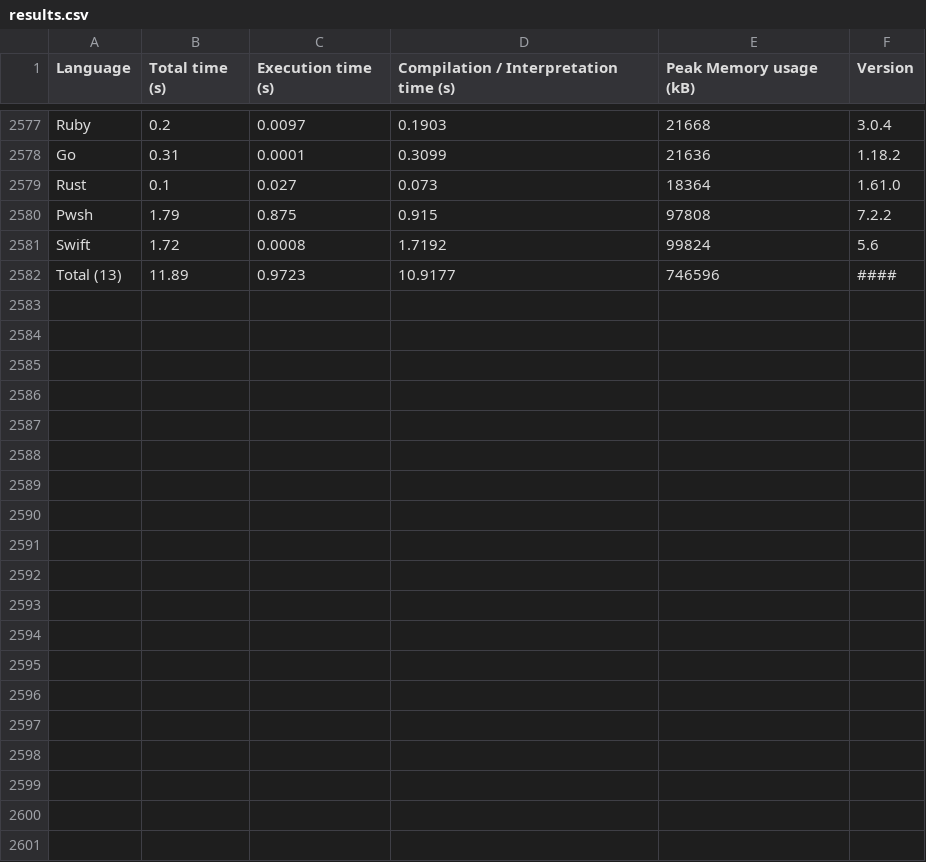
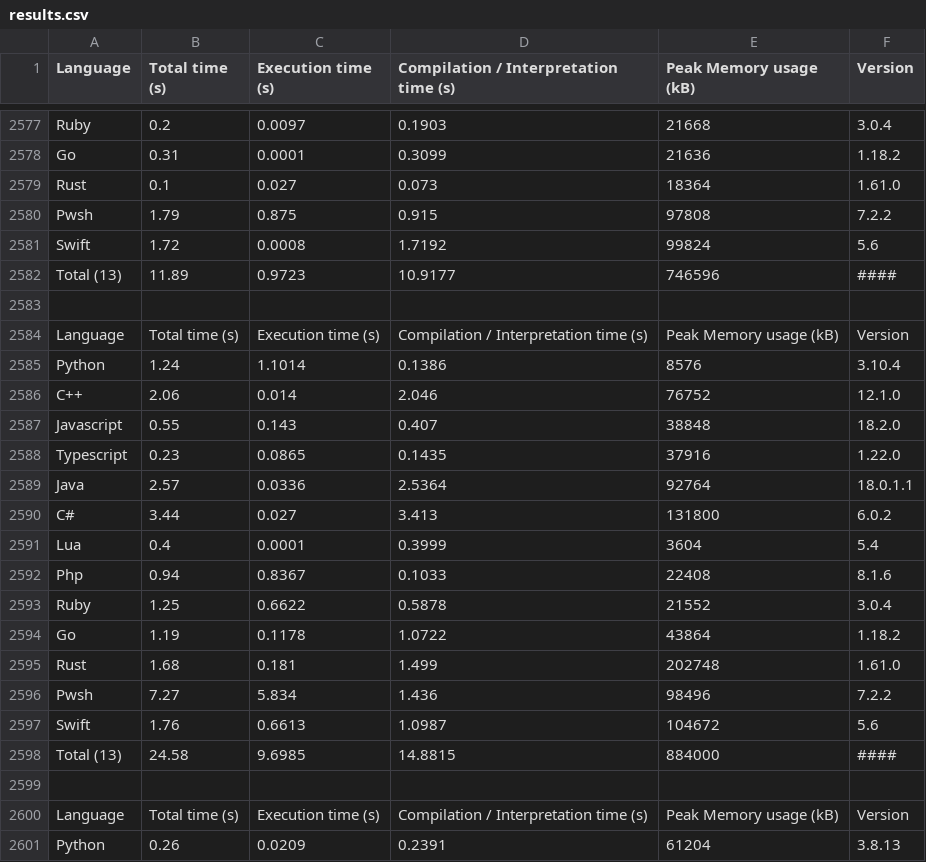
Before and after one commit to lucascompython/speed-comparison, a CSV file: results/results.csv, drawn as a sheet; only a part is shown, gaps mark what is left out; the diff covers the shown part only.

```diff
--- a/results/results.csv
+++ b/results/results.csv
@@ -2582 +2582,20 @@ Swift,1.72,0.0008,1.7192,99824,5.6
 Total (13),11.89,0.9723,10.9177,746596,####
+
+Language,Total time (s),Execution time (s),Compilation / Interpretation time (s),Peak Memory usage (kB),Version
+Python,1.24,1.1014,0.1386,8576,3.10.4
+C++,2.06,0.014,2.046,76752,12.1.0
+Javascript,0.55,0.143,0.407,38848,18.2.0
+Typescript,0.23,0.0865,0.1435,37916,1.22.0
+Java,2.57,0.0336,2.5364,92764,18.0.1.1
+C#,3.44,0.027,3.413,131800,6.0.2
+Lua,0.4,0.0001,0.3999,3604,5.4
+Php,0.94,0.8367,0.1033,22408,8.1.6
+Ruby,1.25,0.6622,0.5878,21552,3.0.4
+Go,1.19,0.1178,1.0722,43864,1.18.2
+Rust,1.68,0.181,1.499,202748,1.61.0
+Pwsh,7.27,5.834,1.436,98496,7.2.2
+Swift,1.76,0.6613,1.0987,104672,5.6
+Total (13),24.58,9.6985,14.8815,884000,####
+
+Language,Total time (s),Execution time (s),Compilation / Interpretation time (s),Peak Memory usage (kB),Version
+Python,0.26,0.0209,0.2391,61204,3.8.13
```
Also changed, not shown: 13 added rows elsewhere in this file, 3 other files.
